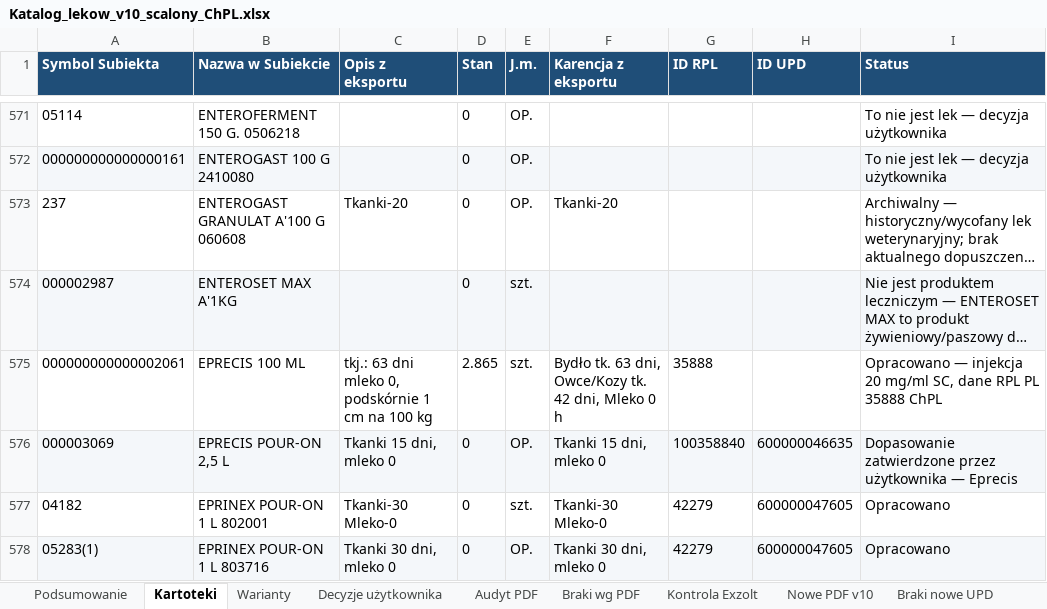
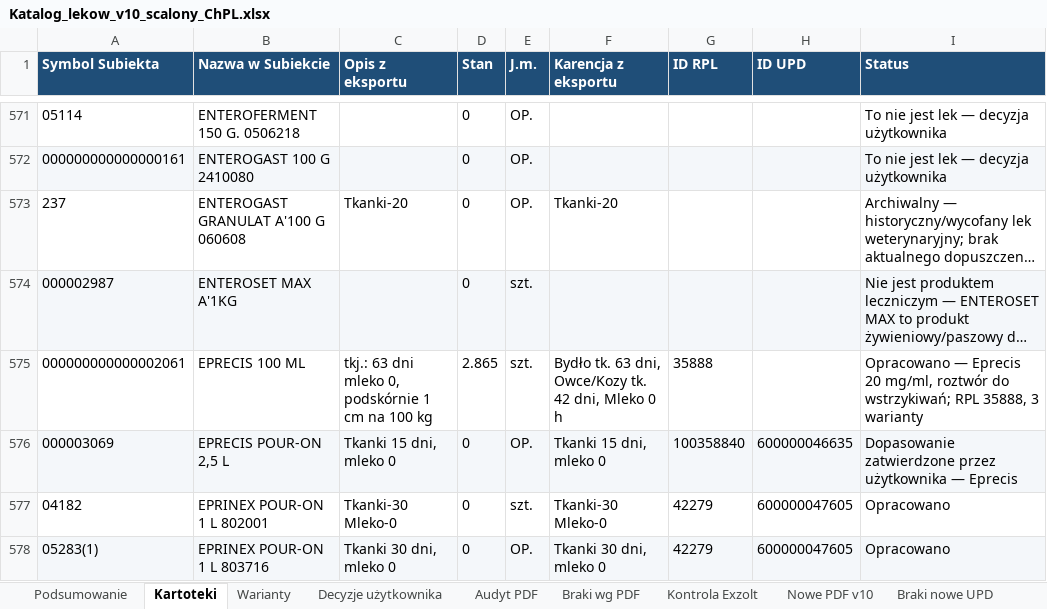
Before and after one commit to VViktorr/Karty-leczenia-zwierzat, an Excel workbook: data/Katalog_lekow_v10_scalony_ChPL.xlsx, sheet Kartoteki, drawn as a sheet; only a part is shown, gaps mark what is left out; long unchanged cells end in …; values as stored, in another font and other column widths than the file's, no borders; the diff names each change by its address in the sheet, - before the commit and + after, or states it on an @@ line.

```diff
--- a/data/Katalog_lekow_v10_scalony_ChPL.xlsx (sheet Kartoteki)
+++ b/data/Katalog_lekow_v10_scalony_ChPL.xlsx (sheet Kartoteki)
-I575 (Status): Opracowano — injekcja 20 mg/ml SC, dane RPL PL 35888 ChPL
+I575 (Status): Opracowano — Eprecis 20 mg/ml, roztwór do wstrzykiwań; RPL 35888, 3 warianty
```
Also changed, not shown: sheet Warianty, charts or pictures.
